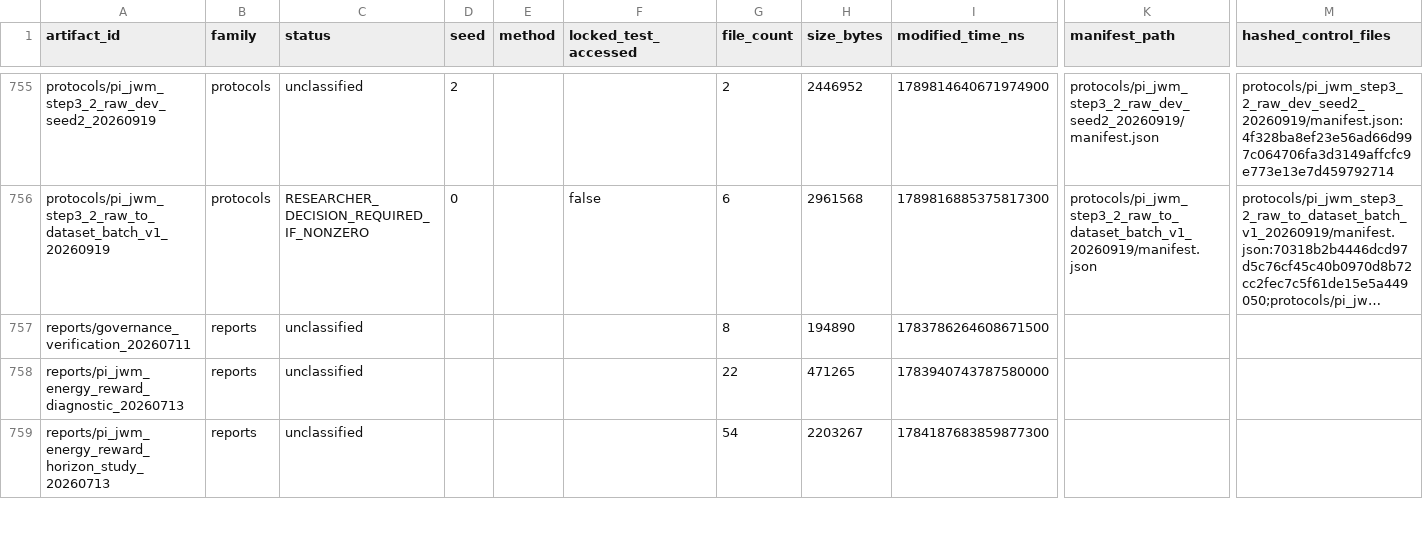
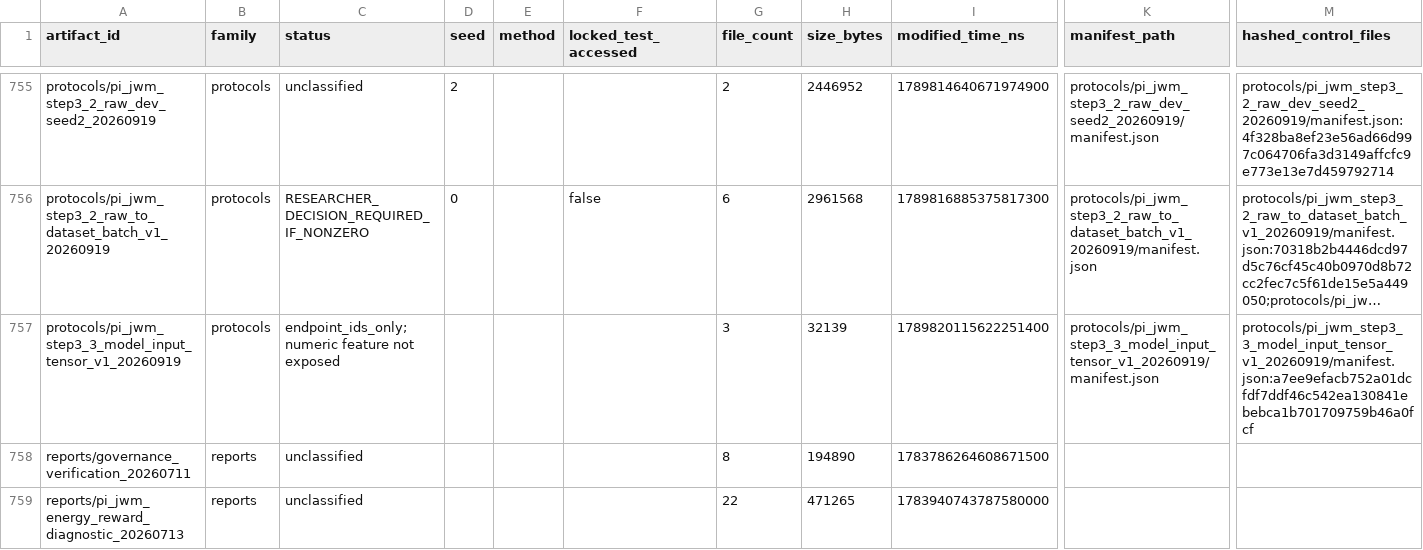
Before and after one commit to yys806/network-state-world-model, a CSV file: docs/registries/generated/artifact_catalog.csv, drawn as a sheet; only a part is shown, gaps mark what is left out; the shorter side is filled out with more unchanged rows; long unchanged cells end in …; rows hold the shown columns only; the diff names each change by its address in the sheet, - before the commit and + after, or states it on an @@ line.

```diff
--- a/docs/registries/generated/artifact_catalog.csv
+++ b/docs/registries/generated/artifact_catalog.csv
+row 757: protocols/pi_jwm_step3_3_model_input_tensor_v1_20260919 | protocols | endpoint_ids_only; numeric feature not exposed |  |  |  | 3 | 32139 | 1789820115622251400 | protocols/pi_jwm_step3_3_model_input_tensor_v1_20260919/manifest.json | protocols/pi_jwm_step3_3_model_input_tensor_v1_20260919/manifest.json:a7ee9efacb752a01dcfdf7ddf46c542ea130841ebebca1b701709759b46a0fcf
```
Also changed, not shown: docs/registries/generated/tracked_file_inventory.csv, 18 other files.
